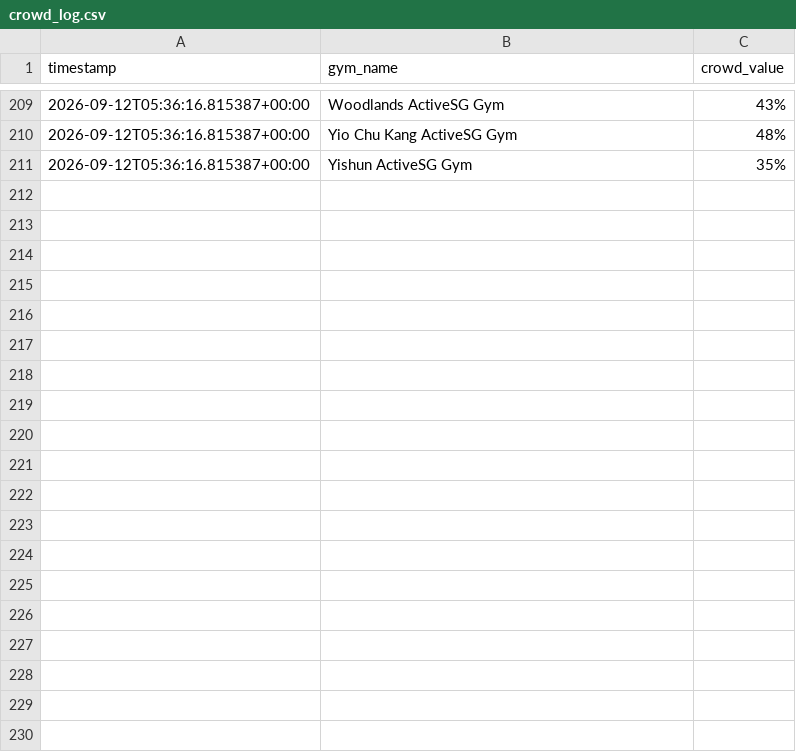
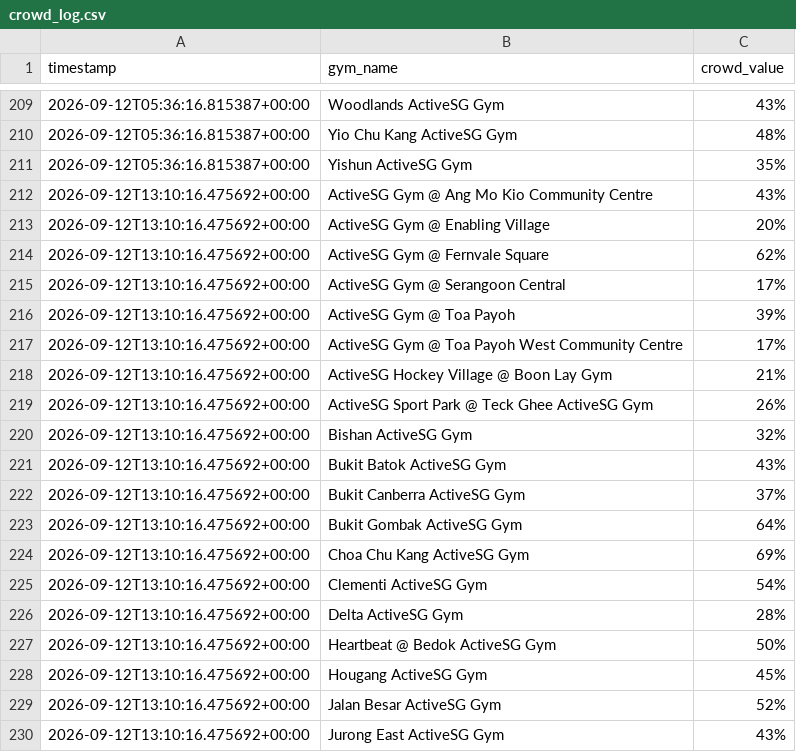
Before and after one commit to aposeidoonnnnn/activesgmonitor, a CSV file: data/crowd_log.csv, drawn as a sheet; only a part is shown, gaps mark what is left out; the diff covers the shown part only.

```diff
--- a/data/crowd_log.csv
+++ b/data/crowd_log.csv
@@ -211 +211,20 @@ timestamp,gym_name,crowd_value
 2026-09-12T05:36:16.815387+00:00,Yishun ActiveSG Gym,35%
+2026-09-12T13:10:16.475692+00:00,ActiveSG Gym @ Ang Mo Kio Community Centre,43%
+2026-09-12T13:10:16.475692+00:00,ActiveSG Gym @ Enabling Village,20%
+2026-09-12T13:10:16.475692+00:00,ActiveSG Gym @ Fernvale Square,62%
+2026-09-12T13:10:16.475692+00:00,ActiveSG Gym @ Serangoon Central,17%
+2026-09-12T13:10:16.475692+00:00,ActiveSG Gym @ Toa Payoh,39%
+2026-09-12T13:10:16.475692+00:00,ActiveSG Gym @ Toa Payoh West Community Centre,17%
+2026-09-12T13:10:16.475692+00:00,ActiveSG Hockey Village @ Boon Lay Gym,21%
+2026-09-12T13:10:16.475692+00:00,ActiveSG Sport Park @ Teck Ghee ActiveSG Gym,26%
+2026-09-12T13:10:16.475692+00:00,Bishan ActiveSG Gym,32%
+2026-09-12T13:10:16.475692+00:00,Bukit Batok ActiveSG Gym,43%
+2026-09-12T13:10:16.475692+00:00,Bukit Canberra ActiveSG Gym,37%
+2026-09-12T13:10:16.475692+00:00,Bukit Gombak ActiveSG Gym,64%
+2026-09-12T13:10:16.475692+00:00,Choa Chu Kang ActiveSG Gym,69%
+2026-09-12T13:10:16.475692+00:00,Clementi ActiveSG Gym,54%
+2026-09-12T13:10:16.475692+00:00,Delta ActiveSG Gym,28%
+2026-09-12T13:10:16.475692+00:00,Heartbeat @ Bedok ActiveSG Gym,50%
+2026-09-12T13:10:16.475692+00:00,Hougang ActiveSG Gym,45%
+2026-09-12T13:10:16.475692+00:00,Jalan Besar ActiveSG Gym,52%
+2026-09-12T13:10:16.475692+00:00,Jurong East ActiveSG Gym,43%
```
Also changed, not shown: 11 added rows elsewhere in this file, 1 other file.
